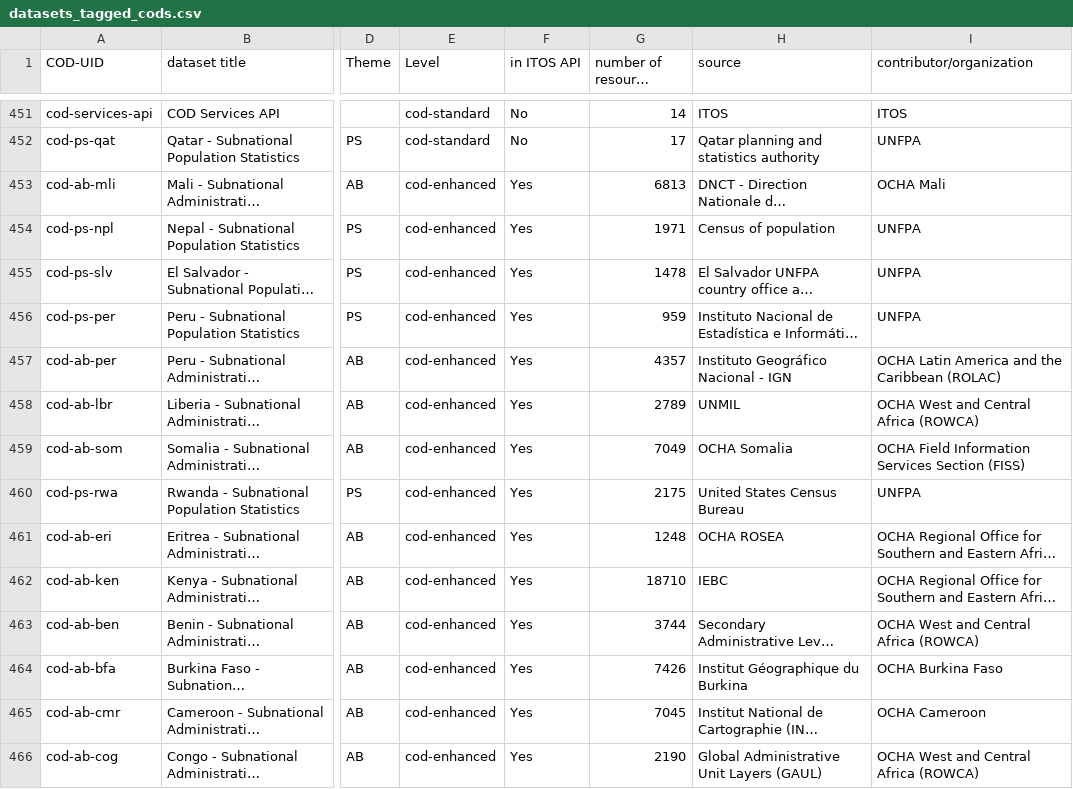
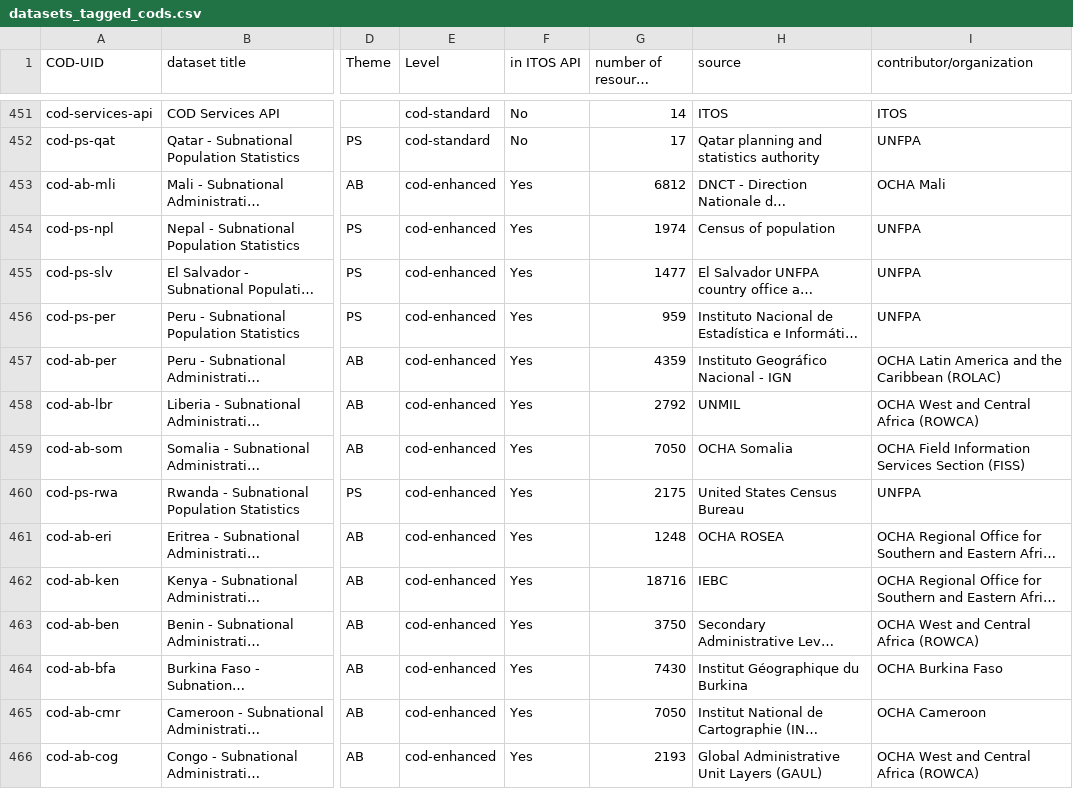
Before and after one commit to b-j-mills/cods-summary, a CSV file: datasets_tagged_cods.csv, drawn as a sheet; only a part is shown, gaps mark what is left out; long unchanged cells end in …; the diff covers the shown part only; the diff names each change by its address in the sheet, - before the commit and + after, or states it on an @@ line.

```diff
--- a/datasets_tagged_cods.csv
+++ b/datasets_tagged_cods.csv
-G453 (number of resource downloads): 6813
+G453 (number of resource downloads): 6812
-G454 (number of resource downloads): 1971
+G454 (number of resource downloads): 1974
-G455 (number of resource downloads): 1478
+G455 (number of resource downloads): 1477
-G457 (number of resource downloads): 4357
+G457 (number of resource downloads): 4359
-G458 (number of resource downloads): 2789
+G458 (number of resource downloads): 2792
-G459 (number of resource downloads): 7049
+G459 (number of resource downloads): 7050
-G462 (number of resource downloads): 18710
+G462 (number of resource downloads): 18716
-G463 (number of resource downloads): 3744
+G463 (number of resource downloads): 3750
-G464 (number of resource downloads): 7426
+G464 (number of resource downloads): 7430
-G465 (number of resource downloads): 7045
+G465 (number of resource downloads): 7050
-G466 (number of resource downloads): 2190
+G466 (number of resource downloads): 2193
```
Also changed, not shown: 187 edited cells elsewhere in this file.
